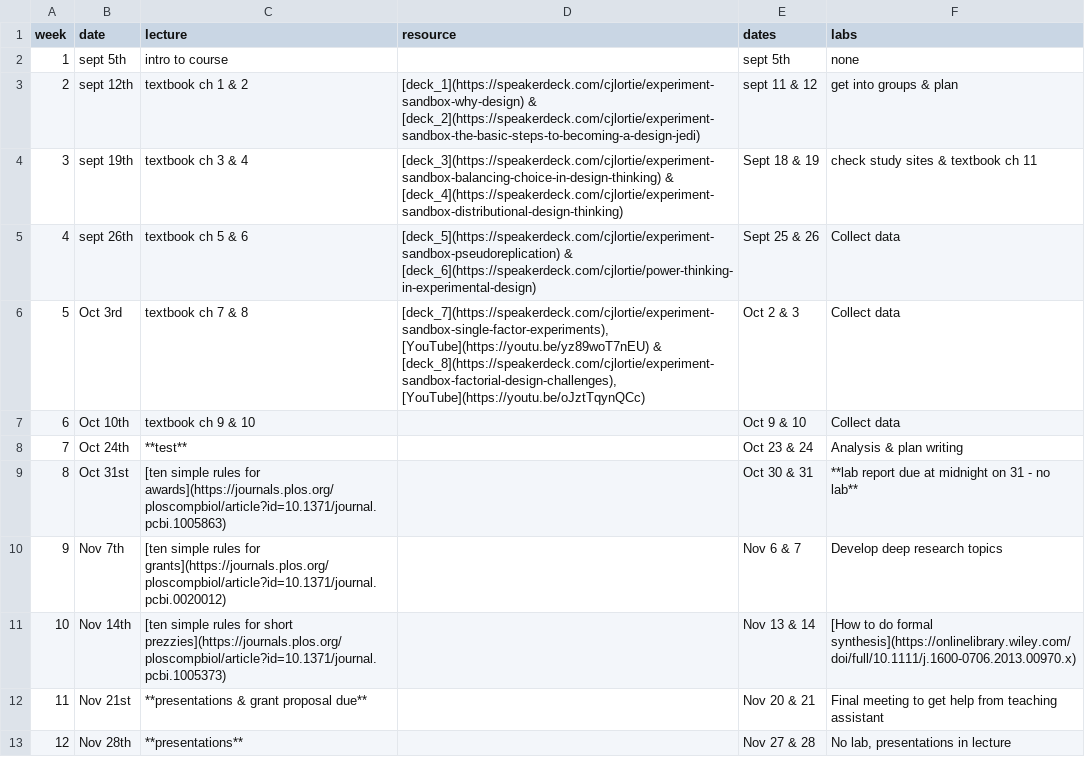
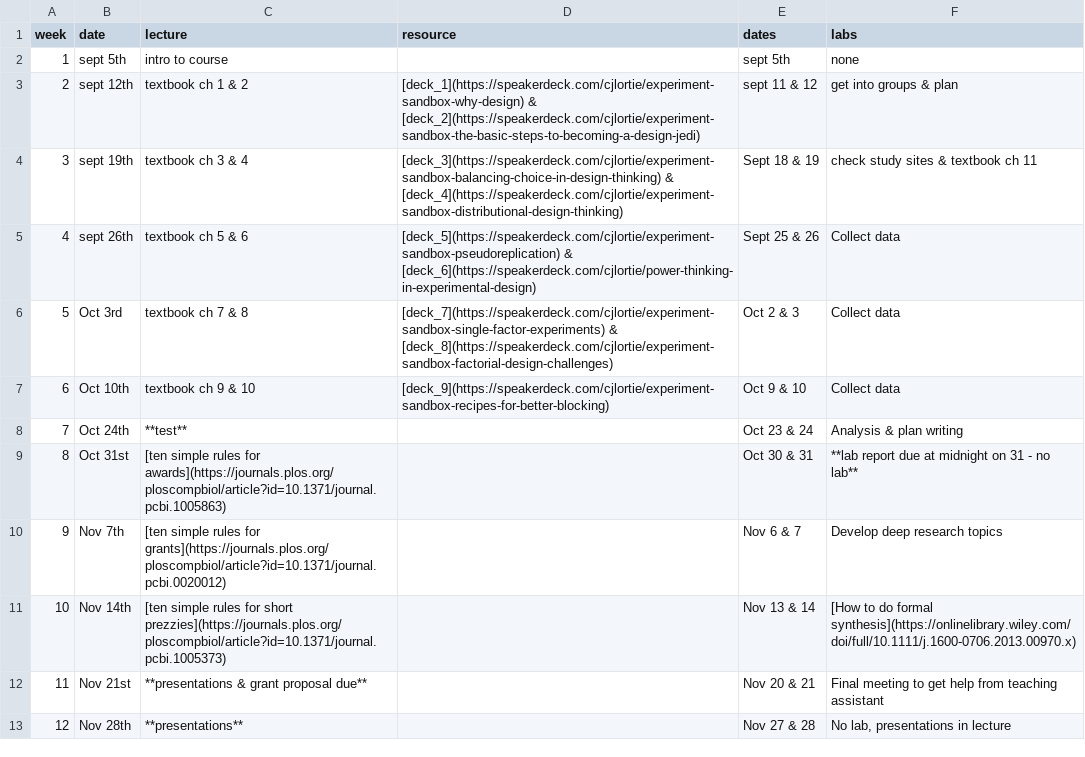
Before and after one commit to cjlortie/experimentsandbox, a CSV file: schedule.csv, drawn as a sheet.

```diff
--- a/schedule.csv
+++ b/schedule.csv
@@ -5,4 +5,4 @@ week,date,lecture,resource,dates,labs
 4,sept 26th,textbook ch 5 & 6,[deck_5](https://speakerdeck.com/cjlortie/experiment-sandbox-pseudoreplication) & [deck_6](https://speakerdeck.com/cjlortie/power-thinking-in-experimental-design),Sept 25 & 26,Collect data
-5,Oct 3rd,textbook ch 7 & 8,"[deck_7](https://speakerdeck.com/cjlortie/experiment-sandbox-single-factor-experiments), [YouTube](https://youtu.be/yz89woT7nEU) & [deck_8](https://speakerdeck.com/cjlortie/experiment-sandbox-factorial-design-challenges), [YouTube](https://youtu.be/oJztTqynQCc)",Oct 2 & 3,Collect data
-6,Oct 10th,textbook ch 9 & 10,,Oct 9 & 10,Collect data
+5,Oct 3rd,textbook ch 7 & 8,[deck_7](https://speakerdeck.com/cjlortie/experiment-sandbox-single-factor-experiments) & [deck_8](https://speakerdeck.com/cjlortie/experiment-sandbox-factorial-design-challenges),Oct 2 & 3,Collect data
+6,Oct 10th,textbook ch 9 & 10,[deck_9](https://speakerdeck.com/cjlortie/experiment-sandbox-recipes-for-better-blocking),Oct 9 & 10,Collect data
 7,Oct 24th,**test**,,Oct 23 & 24,Analysis & plan writing
```
Also changed, not shown: 4 other files.
